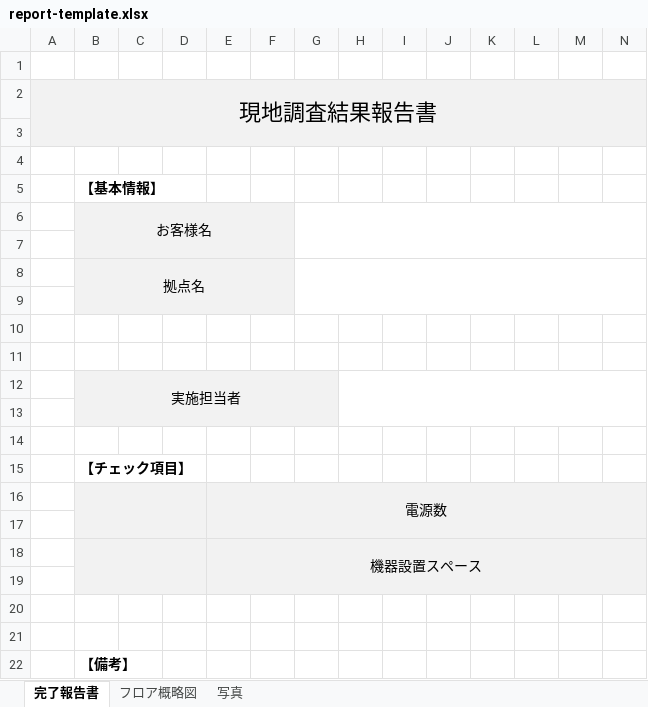
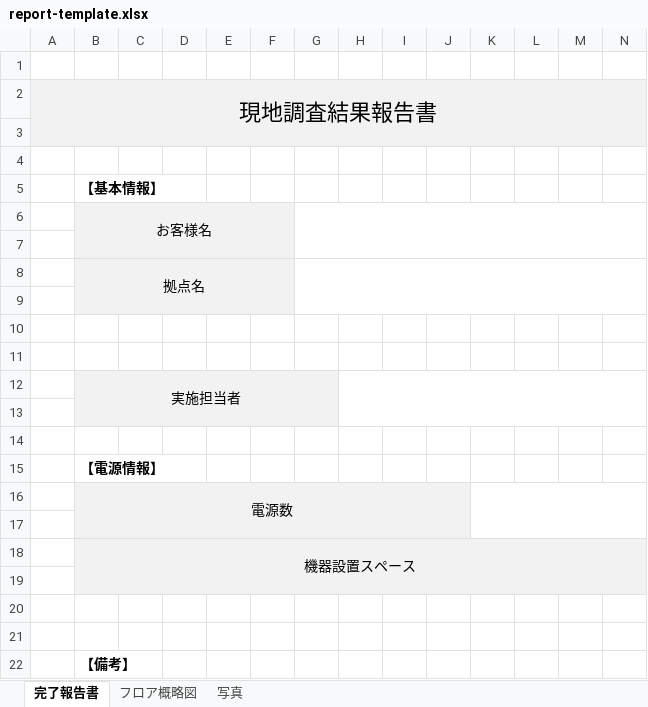
Before and after one commit to kcmusic2024-hub/kansei-tosho-app, an Excel workbook: template/report-template.xlsx, sheet 完了報告書, drawn as a sheet; only a part is shown; values as stored, in another font and other column widths than the file's, no borders; the diff covers the shown part only; the diff names each change by its address in the sheet, - before the commit and + after, or states it on an @@ line.

Commit message:
update template: ver1フォーマットに更新

```diff
--- a/template/report-template.xlsx (sheet 完了報告書)
+++ b/template/report-template.xlsx (sheet 完了報告書)
-B15: 【チェック項目】
+B15: 【電源情報】
-B16: (empty)
+B16: 電源数
-B16:D17 merged
+B16:J17 merged
-C16:D16 fill: none
+C16:D16 fill: #F2F2F2
-E16: 電源数
+E16: (empty)
-E16:P17 merged
-F16:J16 fill: none
+F16:J16 fill: #F2F2F2
+K16:P17 merged
-B17:J17 fill: none
+B17:J17 fill: #F2F2F2
-B18: (empty)
+B18: 機器設置スペース
-B18:D19 merged
+B18:P19 merged
-C18:D18 fill: none
+C18:D18 fill: #F2F2F2
-E18: 機器設置スペース
+E18: (empty)
-E18:P19 merged
-F18:N18 fill: none
+F18:N18 fill: #F2F2F2
-B19:N19 fill: none
+B19:N19 fill: #F2F2F2
```
Also changed, not shown: cell formats elsewhere in this sheet.
